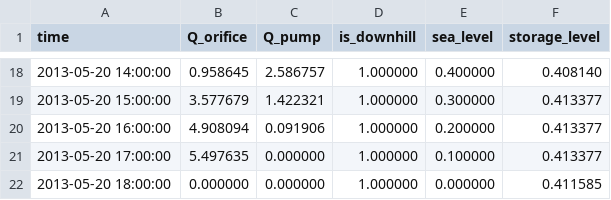
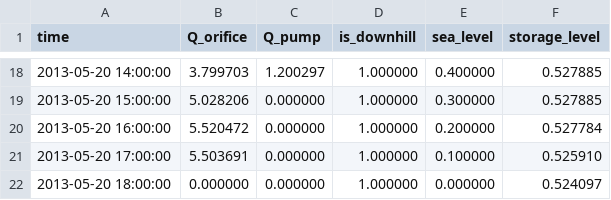
Before and after one commit to vumartijn/Scriptie_martijn, a CSV file: output_results.csv, drawn as a sheet; only a part is shown, gaps mark what is left out; the diff covers the shown part only.

```diff
--- a/output_results.csv
+++ b/output_results.csv
@@ -18,5 +18,5 @@ time,Q_orifice,Q_pump,is_downhill,sea_level,storage_level
-2013-05-20 14:00:00,0.958645,2.586757,1.000000,0.400000,0.408140
-2013-05-20 15:00:00,3.577679,1.422321,1.000000,0.300000,0.413377
-2013-05-20 16:00:00,4.908094,0.091906,1.000000,0.200000,0.413377
-2013-05-20 17:00:00,5.497635,0.000000,1.000000,0.100000,0.413377
-2013-05-20 18:00:00,0.000000,0.000000,1.000000,0.000000,0.411585
+2013-05-20 14:00:00,3.799703,1.200297,1.000000,0.400000,0.527885
+2013-05-20 15:00:00,5.028206,0.000000,1.000000,0.300000,0.527885
+2013-05-20 16:00:00,5.520472,0.000000,1.000000,0.200000,0.527784
+2013-05-20 17:00:00,5.503691,0.000000,1.000000,0.100000,0.525910
+2013-05-20 18:00:00,0.000000,0.000000,1.000000,0.000000,0.524097
```
Also changed, not shown: 41 edited cells elsewhere in this file, 3 other files.
